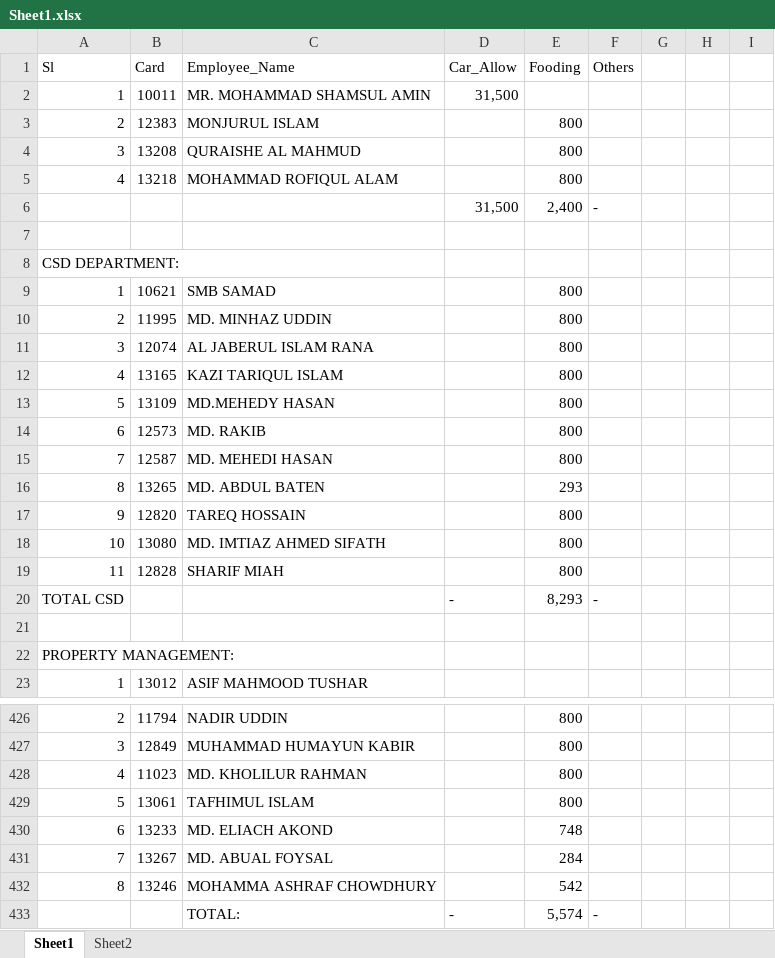
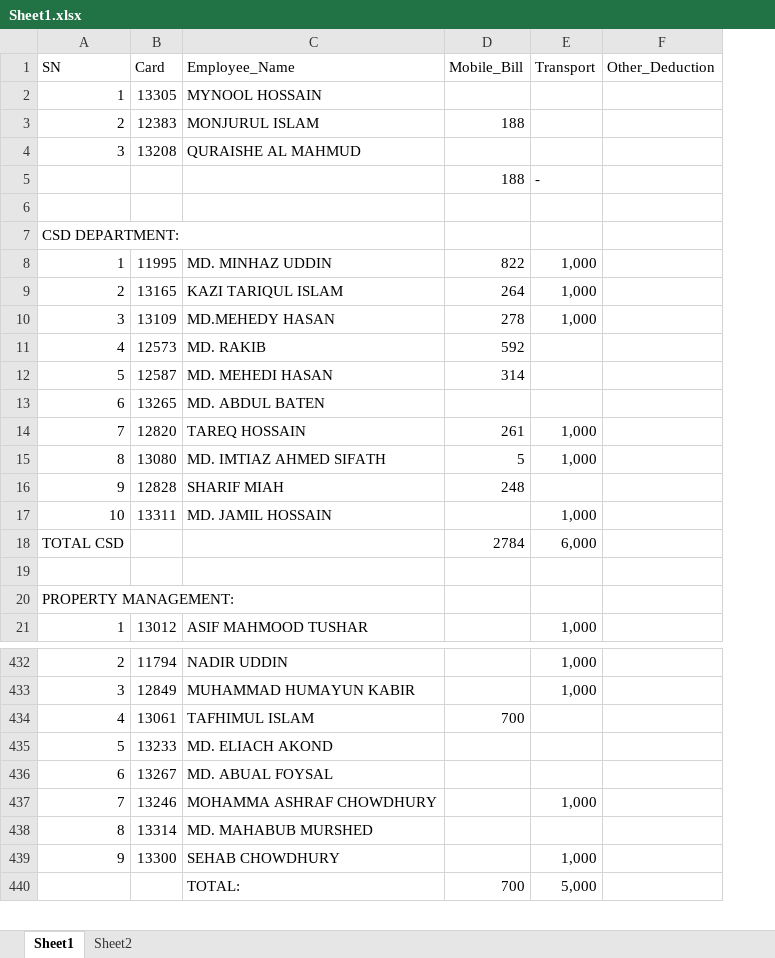
Before and after one commit to mdnasim1552/PTLRealEstateERP, an Excel workbook: RealERPWEB/ExcelFile/Sheet1.xlsx, sheet Sheet1, drawn as a sheet; only a part is shown, gaps mark what is left out; values as stored, in another font and other column widths than the file's, no cell formats; charts and pictures not drawn; removed rows and columns are numbered as before the commit, all else as after; the diff covers the shown part only; the diff names each change by its address in the sheet, - before the commit and + after, or states it on an @@ line.

```diff
--- a/RealERPWEB/ExcelFile/Sheet1.xlsx (sheet Sheet1)
+++ b/RealERPWEB/ExcelFile/Sheet1.xlsx (sheet Sheet1)
-column D (Car_Allow), row 6: 31,500; row 20: -; row 433: -
-column E (Fooding), rows 3-4: 800 | 800; row 6: 2,400; row 10: 800; rows 12-20: 800 | 800 | 800 | 800 | 293 | 800 | 800 | 800 | 8,293; rows 426-427: 800 | 800; rows 429-433: 800 | 748 | 284 | 542 | 5,574
-column F (Others), row 6: -; row 20: -; row 433: -
-column G, empty
-column H, empty
-column I, empty
+column D (Mobile_Bill), rows 3-16: 188 |  | 188 |  |  | 822 | 264 | 278 | 592 | 314 |  | 261 | 5 | 248; row 18: 2784; row 434: 700; row 440: 700
+column E (Transport), rows 5-15: - |  |  | 1,000 | 1,000 | 1,000 |  |  |  | 1,000 | 1,000; rows 18-21: 6,000 |  |  | 1,000; rows 432-437: 1,000 | 1,000 |  |  |  | 1,000; row 440: 5,000
+column F (Other_Deduction), empty
-A1: Sl
+A1: SN
@@ row 2 moved to row 59: 1 @@
+row 2: 1 | 13305 | MYNOOL HOSSAIN
@@ row 5 moved to row 62: 4 @@
-row 9: 1 | 10621 | SMB SAMAD |  | 800
-A8 (SN): 2
+A8 (SN): 1
-row 11: 3 | 12074 | AL JABERUL ISLAM RANA |  | 800
-A9 (SN): 4
+A9 (SN): 2
-A10 (SN): 5
+A10 (SN): 3
-A11 (SN): 6
+A11 (SN): 4
-A12 (SN): 7
+A12 (SN): 5
-A13 (SN): 8
+A13 (SN): 6
-A14 (SN): 9
+A14 (SN): 7
-A15 (SN): 10
+A15 (SN): 8
-A16 (SN): 11
+A16 (SN): 9
+row 17: 10 | 13311 | MD. JAMIL HOSSAIN |  | 1,000
-row 428: 4 | 11023 | MD. KHOLILUR RAHMAN |  | 800
-A434 (SN): 5
+A434 (SN): 4
-A435 (SN): 6
+A435 (SN): 5
-A436 (SN): 7
+A436 (SN): 6
-A437 (SN): 8
+A437 (SN): 7
+row 438: 8 | 13314 | MD. MAHABUB MURSHED
+row 439: 9 | 13300 | SEHAB CHOWDHURY |  | 1,000
```
Also changed, not shown: 21 added rows, 17 removed rows, 1 moved row and 49 edited cells elsewhere in this sheet, sheet Sheet2, cell formats, formulas that keep their value, charts or pictures, 12 other files.
